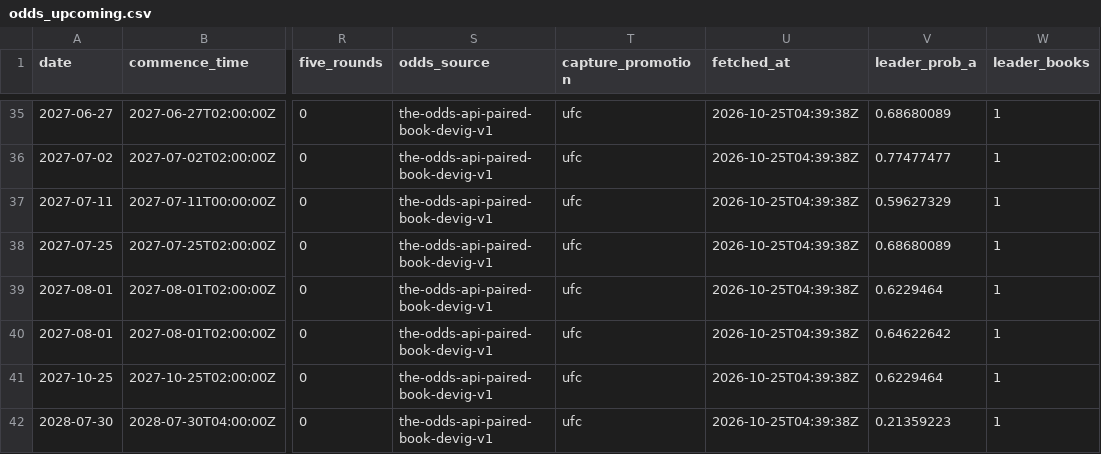
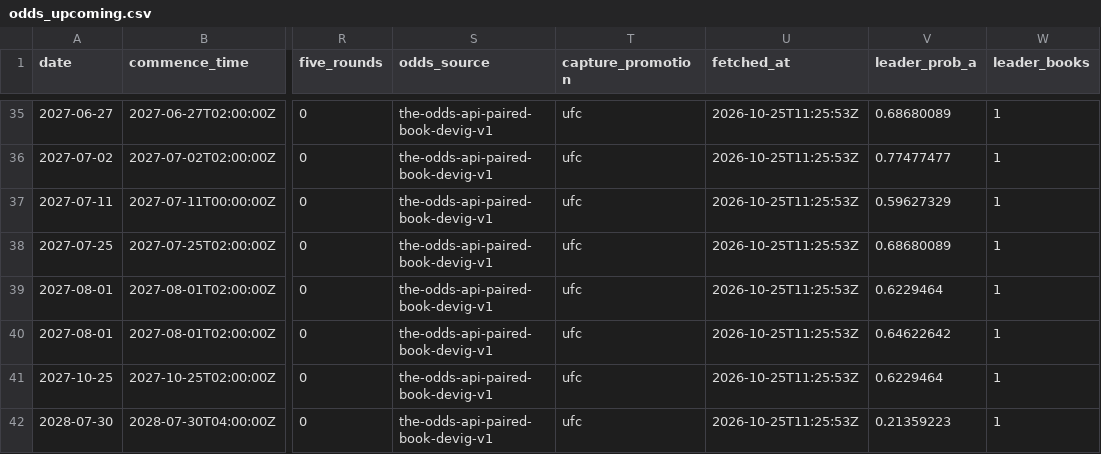
Before and after one commit to joshuakingsland/claude-fights, a CSV file: odds_upcoming.csv, drawn as a sheet; only a part is shown, gaps mark what is left out; the diff covers the shown part only; the diff names each change by its address in the sheet, - before the commit and + after, or states it on an @@ line.

```diff
--- a/odds_upcoming.csv
+++ b/odds_upcoming.csv
-U35:U42 (fetched_at): 2026-10-25T04:39:38Z
+U35:U42 (fetched_at): 2026-10-25T11:25:53Z
```
Also changed, not shown: 85 edited cells elsewhere in this file, 8 other files.
